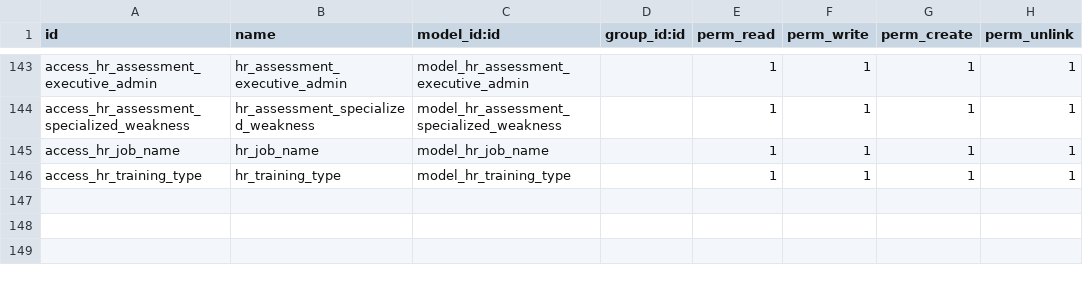
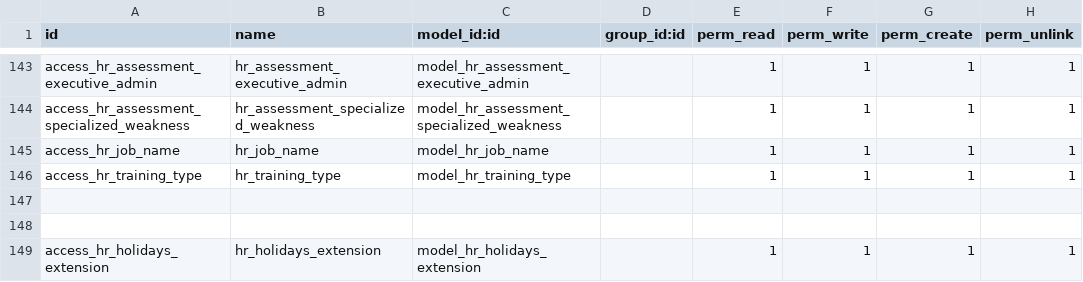
Before and after one commit to rouag/orvea, a CSV file: smart_hr/security/ir.model.access.csv, drawn as a sheet; only a part is shown, gaps mark what is left out.

Commit message:
[IMP]holidays extension

```diff
--- a/smart_hr/security/ir.model.access.csv
+++ b/smart_hr/security/ir.model.access.csv
@@ -146 +146,4 @@ access_hr_job_name,hr_job_name,model_hr_job_name,,1,1,1,1
 access_hr_training_type,hr_training_type,model_hr_training_type,,1,1,1,1
+
+
+access_hr_holidays_extension,hr_holidays_extension,model_hr_holidays_extension,,1,1,1,1
```
Also changed, not shown: 5 other files.
